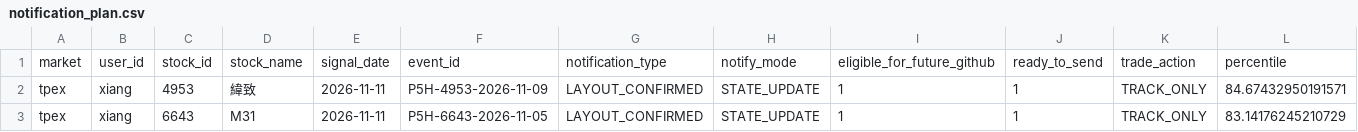
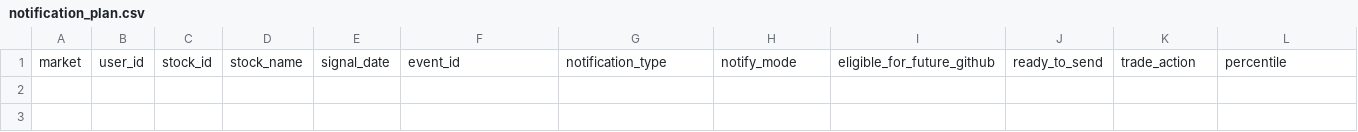
Before and after one commit to Locodoco2024/tw-stock-monitor, a CSV file: institutional/notification_plan.csv, drawn as a sheet; only a part is shown; rows hold the shown columns only; the diff names each change by its address in the sheet, - before the commit and + after, or states it on an @@ line.

```diff
--- a/institutional/notification_plan.csv
+++ b/institutional/notification_plan.csv
-row 2: tpex | xiang | 4953 | 緯致 | 2026-11-11 | P5H-4953-2026-11-09 | LAYOUT_CONFIRMED | STATE_UPDATE | 1 | 1 | TRACK_ONLY | 84.67432950191571
-row 3: tpex | xiang | 6643 | M31 | 2026-11-11 | P5H-6643-2026-11-05 | LAYOUT_CONFIRMED | STATE_UPDATE | 1 | 1 | TRACK_ONLY | 83.14176245210729
```
Also changed, not shown: institutional/lifecycle_events.csv, institutional/lifecycle_notifications.csv, 4 other files.
